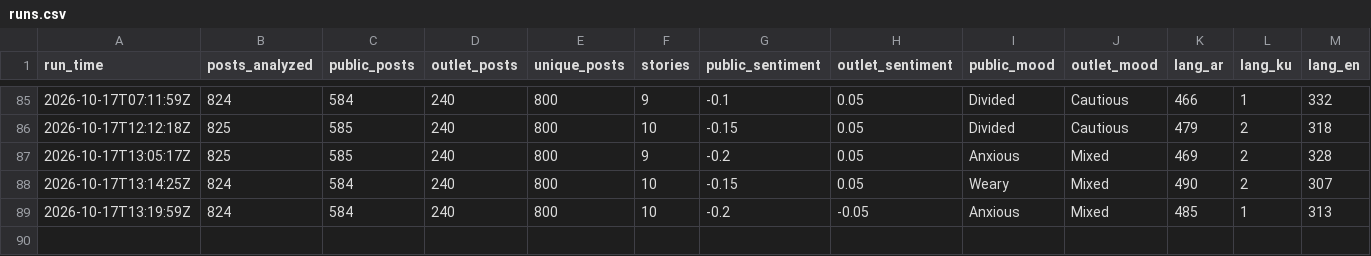
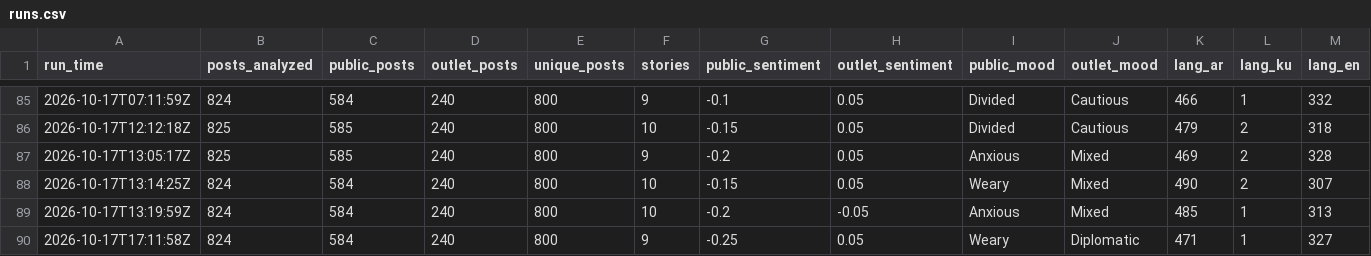
Before and after one commit to Brunopomodoro/syria-narrative-tracker, a CSV file: data/exports/2026-10/runs.csv, drawn as a sheet; only a part is shown, gaps mark what is left out; rows hold the shown columns only; the diff names each change by its address in the sheet, - before the commit and + after, or states it on an @@ line.

```diff
--- a/data/exports/2026-10/runs.csv
+++ b/data/exports/2026-10/runs.csv
+row 90: 2026-10-17T17:11:58Z | 824 | 584 | 240 | 800 | 9 | -0.25 | 0.05 | Weary | Diplomatic | 471 | 1 | 327
```
Also changed, not shown: data/exports/2026-10/themes.csv, 44 other files.
